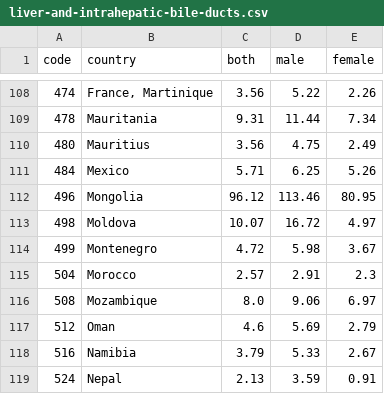
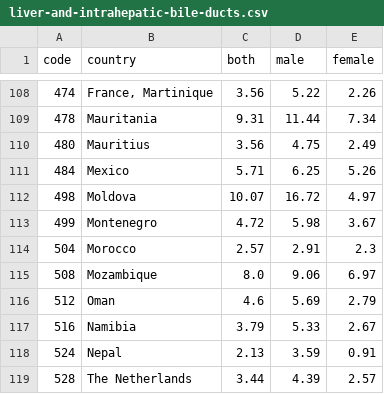
Before and after one commit to renemartensen/Data-Visiualisation-Project---Cancer-and-Lifestyle-data, a CSV file: public/data/cancerTypes/liver-and-intrahepatic-bile-ducts.csv, drawn as a sheet; only a part is shown, gaps mark what is left out; the shorter side is filled out with more unchanged rows; the diff names each change by its address in the sheet, - before the commit and + after, or states it on an @@ line.

```diff
--- a/public/data/cancerTypes/liver-and-intrahepatic-bile-ducts.csv
+++ b/public/data/cancerTypes/liver-and-intrahepatic-bile-ducts.csv
-row 112: 496 | Mongolia | 96.12 | 113.46 | 80.95
```
Also changed, not shown: 3 other files.
